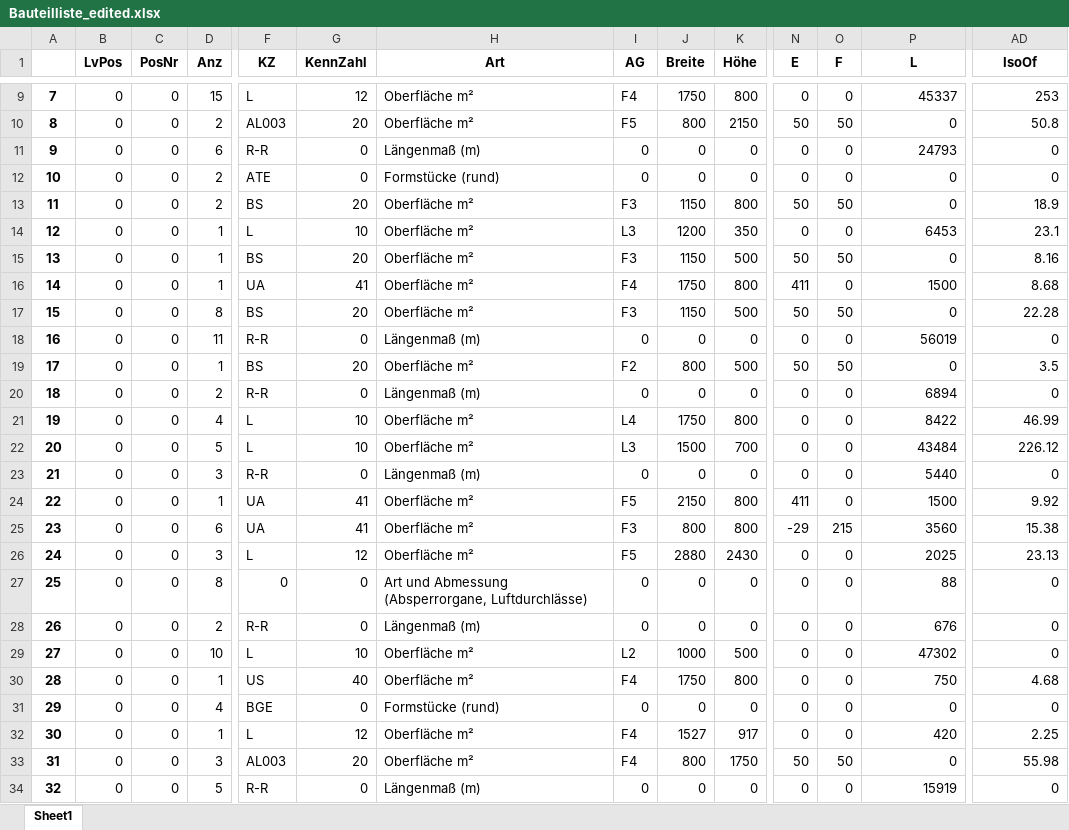
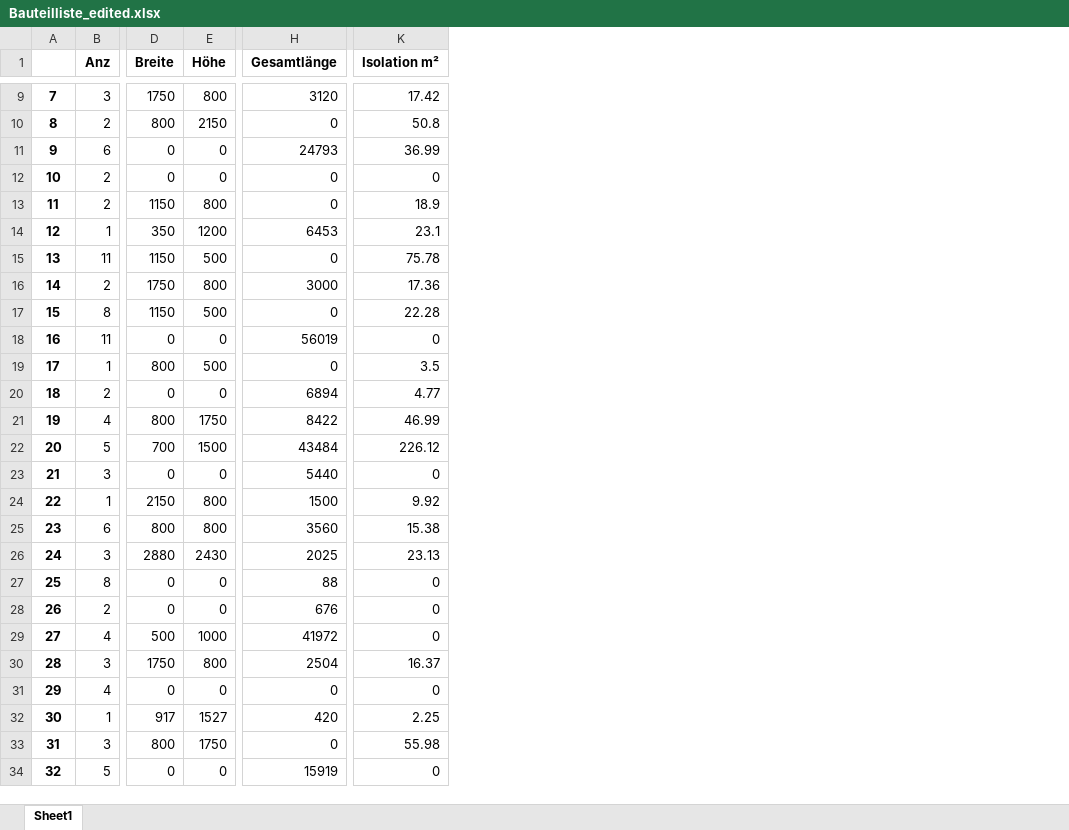
Before and after one commit to ftiago98/bauteillisten-sortierer-v2, an Excel workbook: data/Bauteilliste_edited.xlsx, sheet Sheet1, drawn as a sheet; only a part is shown, gaps mark what is left out; values as stored, in another font and other column widths than the file's, no borders; removed rows and columns are numbered as before the commit, all else as after; the diff covers the shown part only; the diff names each change by its address in the sheet, - before the commit and + after, or states it on an @@ line.

```diff
--- a/data/Bauteilliste_edited.xlsx (sheet Sheet1)
+++ b/data/Bauteilliste_edited.xlsx (sheet Sheet1)
-column B (LvPos), rows 9-34: all 0
-column C (PosNr), rows 9-34: all 0
-column F (KZ), rows 9-34: L | AL003 | R-R | ATE | BS | L | BS | UA | BS | R-R | BS | R-R | L | L | R-R | UA | UA | L | 0 | R-R | L | US | BGE | L | AL003 | R-R
-column G (KennZahl), rows 9-34: 12 | 20 | 0 | 0 | 20 | 10 | 20 | 41 | 20 | 0 | 20 | 0 | 10 | 10 | 0 | 41 | 41 | 12 | 0 | 0 | 10 | 40 | 0 | 12 | 20 | 0
-column H (Art), rows 9-34: Oberfläche m² | Oberfläche m² | Längenmaß (m) | Formstücke (rund) | Oberfläche m² | Oberfläche m² | Oberfläche m² | Oberfläche m² | Oberfläche m² | Längenmaß (m) | Oberfläche m² | Längenmaß (m) | Oberfläche m² | Oberfläche m² | Längenmaß (m) | Oberfläche m² | Oberfläche m² | Oberfläche m² | Art und Abmessung (Absperrorgane, Luftdurchlässe) | Längenmaß (m) | Oberfläche m² | Oberfläche m² | Formstücke (rund) | Oberfläche m² | Oberfläche m² | Längenmaß (m)
-column I (AG), rows 9-34: F4 | F5 | 0 | 0 | F3 | L3 | F3 | F4 | F3 | 0 | F2 | 0 | L4 | L3 | 0 | F5 | F3 | F5 | 0 | 0 | L2 | F4 | 0 | F4 | F4 | 0
-column N (E), rows 9-34: 0 | 50 | 0 | 0 | 50 | 0 | 50 | 411 | 50 | 0 | 50 | 0 | 0 | 0 | 0 | 411 | -29 | 0 | 0 | 0 | 0 | 0 | 0 | 0 | 50 | 0
-column O (F), rows 9-34: 0 | 50 | 0 | 0 | 50 | 0 | 50 | 0 | 50 | 0 | 50 | 0 | 0 | 0 | 0 | 0 | 215 | 0 | 0 | 0 | 0 | 0 | 0 | 0 | 50 | 0
-H1: L
+H1: Gesamtlänge
-K1: IsoOf
+K1: Isolation m²
-B9 (Anz): 15
+B9 (Anz): 3
-H9 (Gesamtlänge): 45337
+H9 (Gesamtlänge): 3120
-K9 (Isolation m²): 253
+K9 (Isolation m²): 17.42
-K11 (Isolation m²): 0
+K11 (Isolation m²): 36.99
-D14 (Breite): 1200
+D14 (Breite): 350
-E14 (Höhe): 350
+E14 (Höhe): 1200
-B15 (Anz): 1
+B15 (Anz): 11
-K15 (Isolation m²): 8.16
+K15 (Isolation m²): 75.78
-B16 (Anz): 1
+B16 (Anz): 2
-H16 (Gesamtlänge): 1500
+H16 (Gesamtlänge): 3000
-K16 (Isolation m²): 8.68
+K16 (Isolation m²): 17.36
-K20 (Isolation m²): 0
+K20 (Isolation m²): 4.77
-D21 (Breite): 1750
+D21 (Breite): 800
-E21 (Höhe): 800
+E21 (Höhe): 1750
-D22 (Breite): 1500
+D22 (Breite): 700
-E22 (Höhe): 700
+E22 (Höhe): 1500
-B29 (Anz): 10
+B29 (Anz): 4
-D29 (Breite): 1000
+D29 (Breite): 500
-E29 (Höhe): 500
+E29 (Höhe): 1000
-H29 (Gesamtlänge): 47302
+H29 (Gesamtlänge): 41972
-B30 (Anz): 1
+B30 (Anz): 3
-H30 (Gesamtlänge): 750
+H30 (Gesamtlänge): 2504
-K30 (Isolation m²): 4.68
+K30 (Isolation m²): 16.37
-D32 (Breite): 1527
+D32 (Breite): 917
-E32 (Höhe): 917
+E32 (Höhe): 1527
```
Also changed, not shown: 20 added rows, 7 removed rows, 49 removed columns, 244 edited cells and row numbers in column A elsewhere in this sheet, data/Bauteilliste_sortiert.xlsx, 2 other files.
